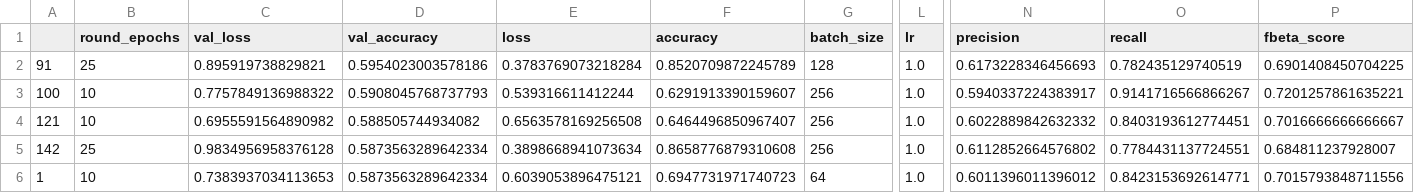
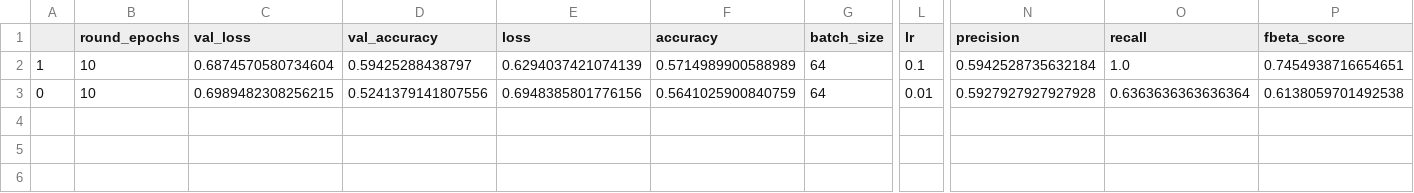
Before and after one commit to JamesPeralta/UFC-Fight-Predictor, a CSV file: model_results/UFC_Predict_5_Fights_DNN.csv, drawn as a sheet; only a part is shown, gaps mark what is left out; removed rows and columns are numbered as before the commit, all else as after; rows hold the shown columns only; the diff names each change by its address in the sheet, - before the commit and + after, or states it on an @@ line.

```diff
--- a/model_results/UFC_Predict_5_Fights_DNN.csv
+++ b/model_results/UFC_Predict_5_Fights_DNN.csv
-row 2: 91 | 25 | 0.895919738829821 | 0.5954023003578186 | 0.3783769073218284 | 0.8520709872245789 | 128 | 1.0 | 0.6173228346456693 | 0.782435129740519 | 0.6901408450704225
-row 3: 100 | 10 | 0.7757849136988322 | 0.5908045768737793 | 0.539316611412244 | 0.6291913390159607 | 256 | 1.0 | 0.5940337224383917 | 0.9141716566866267 | 0.7201257861635221
-row 4: 121 | 10 | 0.6955591564890982 | 0.588505744934082 | 0.6563578169256508 | 0.6464496850967407 | 256 | 1.0 | 0.6022889842632332 | 0.8403193612774451 | 0.7016666666666667
-row 5: 142 | 25 | 0.9834956958376128 | 0.5873563289642334 | 0.3898668941073634 | 0.8658776879310608 | 256 | 1.0 | 0.6112852664576802 | 0.7784431137724551 | 0.684811237928007
-C2 (val_loss): 0.7383937034113653
+C2 (val_loss): 0.6874570580734604
-D2 (val_accuracy): 0.5873563289642334
+D2 (val_accuracy): 0.59425288438797
-E2 (loss): 0.6039053896475121
+E2 (loss): 0.6294037421074139
-F2 (accuracy): 0.6947731971740723
+F2 (accuracy): 0.5714989900588989
-L2 (lr): 1.0
+L2 (lr): 0.1
-N2 (precision): 0.6011396011396012
+N2 (precision): 0.5942528735632184
-O2 (recall): 0.8423153692614771
+O2 (recall): 1.0
-P2 (fbeta_score): 0.7015793848711556
+P2 (fbeta_score): 0.7454938716654651
+row 3: 0 | 10 | 0.6989482308256215 | 0.5241379141807556 | 0.6948385801776156 | 0.5641025900840759 | 64 | 0.01 | 0.5927927927927928 | 0.6363636363636364 | 0.6138059701492538
```
Also changed, not shown: model_results/UFC_Predict_5_Fights_CNN.csv, model_results/UFC_Predict_5_Fights_LSTM.csv, 7 other files.
